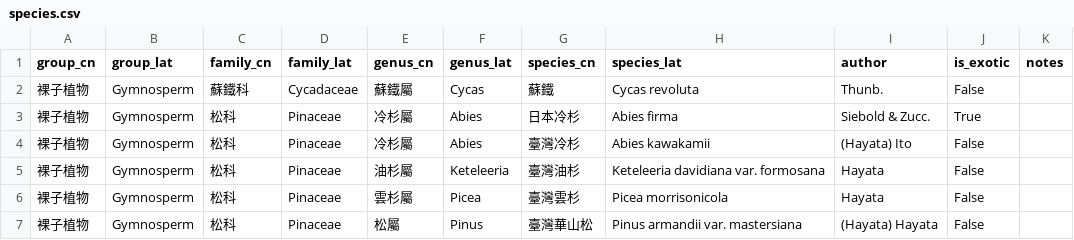
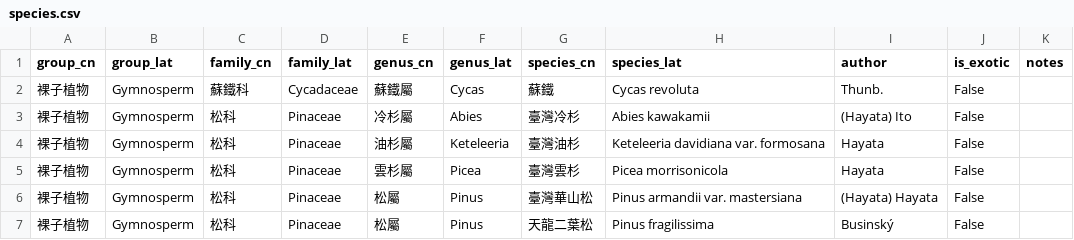
Before and after one commit to Bahamutzerox/taiwan-seed-plants, a CSV file: data/species.csv, drawn as a sheet; only a part is shown; the shorter side is filled out with more unchanged rows.

Commit message:
Remove Abies firma (日本冷杉)

```diff
--- a/data/species.csv
+++ b/data/species.csv
@@ -2,3 +2,2 @@ group_cn,group_lat,family_cn,family_lat,genus_cn,genus_lat,species_cn,species_la
 裸子植物,Gymnosperm,蘇鐵科,Cycadaceae,蘇鐵屬,Cycas,蘇鐵,Cycas revoluta,Thunb.,False,
-裸子植物,Gymnosperm,松科,Pinaceae,冷杉屬,Abies,日本冷杉,Abies firma,Siebold & Zucc.,True,
 裸子植物,Gymnosperm,松科,Pinaceae,冷杉屬,Abies,臺灣冷杉,Abies kawakamii,(Hayata) Ito,False,
```
